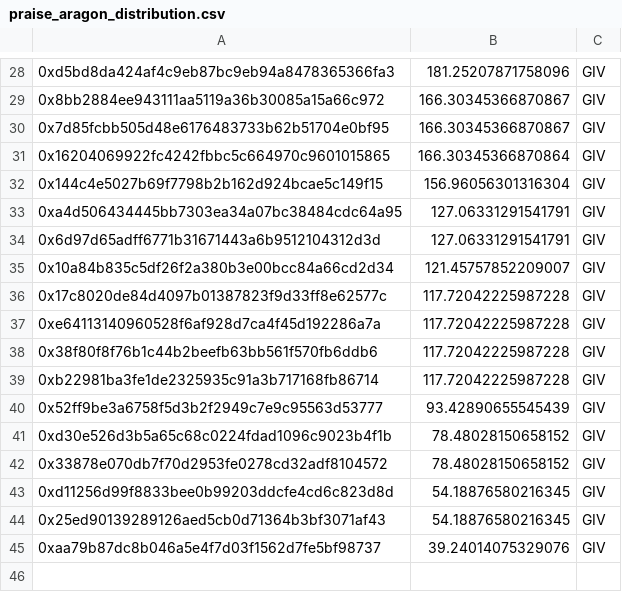
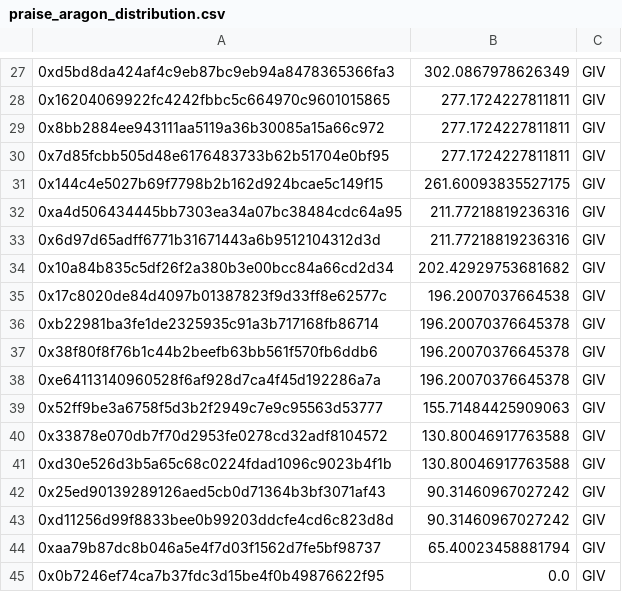
Before and after one commit to Giveth/giveth-rewards, a CSV file: distribution_rounds/round-48/distribution_results/raw_csv_exports/praise_aragon_distribution.csv, drawn as a sheet; only a part is shown, gaps mark what is left out; the diff covers the shown part only.

```diff
--- a/distribution_rounds/round-48/distribution_results/raw_csv_exports/praise_aragon_distribution.csv
+++ b/distribution_rounds/round-48/distribution_results/raw_csv_exports/praise_aragon_distribution.csv
@@ -28,18 +27,19 @@
-0xd5bd8da424af4c9eb87bc9eb94a8478365366fa3,181.25207871758096,GIV
-0x8bb2884ee943111aa5119a36b30085a15a66c972,166.30345366870867,GIV
-0x7d85fcbb505d48e6176483733b62b51704e0bf95,166.30345366870867,GIV
-0x16204069922fc4242fbbc5c664970c9601015865,166.30345366870864,GIV
-0x144c4e5027b69f7798b2b162d924bcae5c149f15,156.96056301316304,GIV
-0xa4d506434445bb7303ea34a07bc38484cdc64a95,127.06331291541791,GIV
-0x6d97d65adff6771b31671443a6b9512104312d3d,127.06331291541791,GIV
-0x10a84b835c5df26f2a380b3e00bcc84a66cd2d34,121.45757852209007,GIV
-0x17c8020de84d4097b01387823f9d33ff8e62577c,117.72042225987228,GIV
-0xe64113140960528f6af928d7ca4f45d192286a7a,117.72042225987228,GIV
-0x38f80f8f76b1c44b2beefb63bb561f570fb6ddb6,117.72042225987228,GIV
-0xb22981ba3fe1de2325935c91a3b717168fb86714,117.72042225987228,GIV
-0x52ff9be3a6758f5d3b2f2949c7e9c95563d53777,93.42890655545439,GIV
-0xd30e526d3b5a65c68c0224fdad1096c9023b4f1b,78.48028150658152,GIV
-0x33878e070db7f70d2953fe0278cd32adf8104572,78.48028150658152,GIV
-0xd11256d99f8833bee0b99203ddcfe4cd6c823d8d,54.18876580216345,GIV
-0x25ed90139289126aed5cb0d71364b3bf3071af43,54.18876580216345,GIV
-0xaa79b87dc8b046a5e4f7d03f1562d7fe5bf98737,39.24014075329076,GIV
+0xd5bd8da424af4c9eb87bc9eb94a8478365366fa3,302.0867978626349,GIV
+0x16204069922fc4242fbbc5c664970c9601015865,277.1724227811811,GIV
+0x8bb2884ee943111aa5119a36b30085a15a66c972,277.1724227811811,GIV
+0x7d85fcbb505d48e6176483733b62b51704e0bf95,277.1724227811811,GIV
+0x144c4e5027b69f7798b2b162d924bcae5c149f15,261.60093835527175,GIV
+0xa4d506434445bb7303ea34a07bc38484cdc64a95,211.77218819236316,GIV
+0x6d97d65adff6771b31671443a6b9512104312d3d,211.77218819236316,GIV
+0x10a84b835c5df26f2a380b3e00bcc84a66cd2d34,202.42929753681682,GIV
+0x17c8020de84d4097b01387823f9d33ff8e62577c,196.2007037664538,GIV
+0xb22981ba3fe1de2325935c91a3b717168fb86714,196.20070376645378,GIV
+0x38f80f8f76b1c44b2beefb63bb561f570fb6ddb6,196.20070376645378,GIV
+0xe64113140960528f6af928d7ca4f45d192286a7a,196.20070376645378,GIV
+0x52ff9be3a6758f5d3b2f2949c7e9c95563d53777,155.71484425909063,GIV
+0x33878e070db7f70d2953fe0278cd32adf8104572,130.80046917763588,GIV
+0xd30e526d3b5a65c68c0224fdad1096c9023b4f1b,130.80046917763588,GIV
+0x25ed90139289126aed5cb0d71364b3bf3071af43,90.31460967027242,GIV
+0xd11256d99f8833bee0b99203ddcfe4cd6c823d8d,90.31460967027242,GIV
+0xaa79b87dc8b046a5e4f7d03f1562d7fe5bf98737,65.40023458881794,GIV
+0x0b7246ef74ca7b37fdc3d15be4f0b49876622f95,0.0,GIV
```
Also changed, not shown: 5 added rows, 6 removed rows and 21 edited cells elsewhere in this file, distribution_rounds/round-48/distribution_results/raw_csv_exports/extended_praise_data.csv, distribution_rounds/round-48/distribution_results/raw_csv_exports/final_praise_token_allocation.csv, 19 other files.
